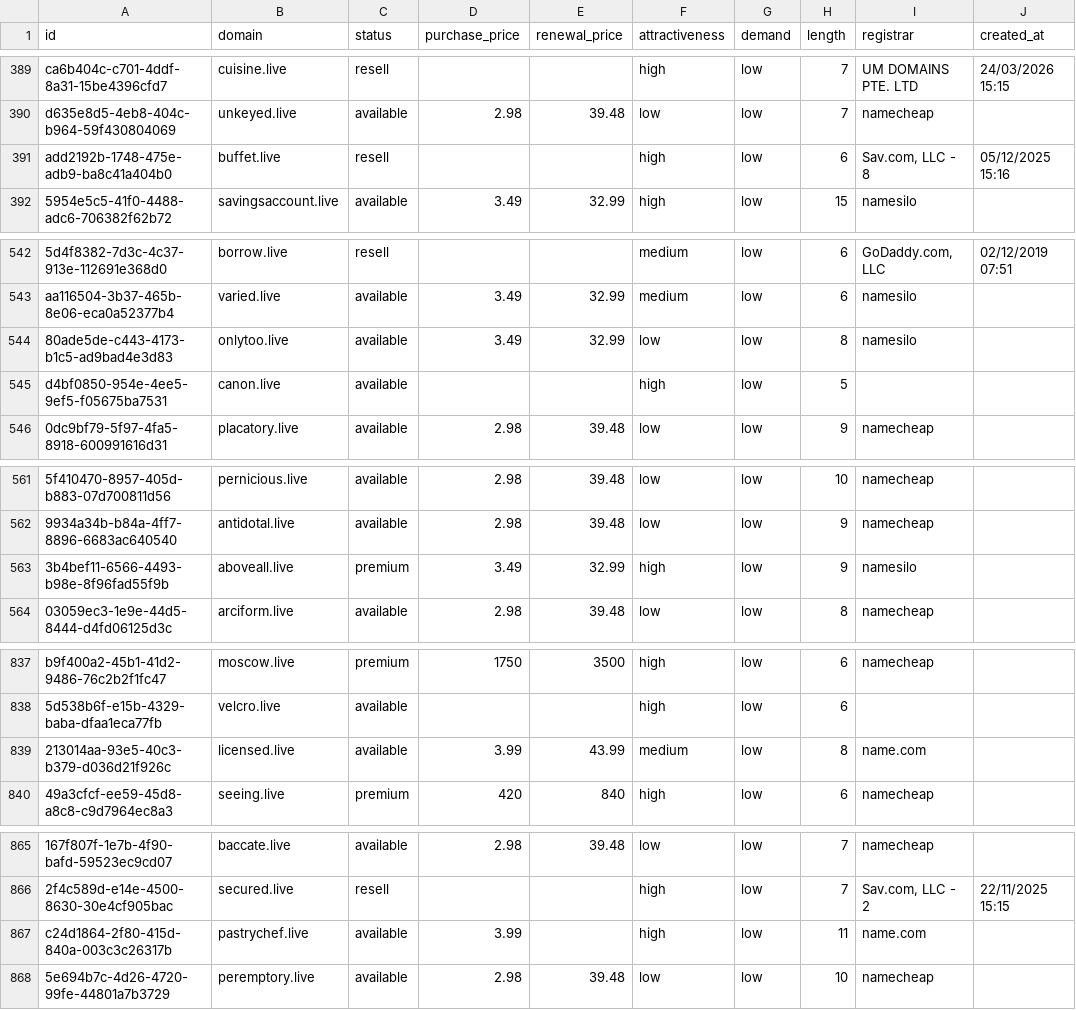
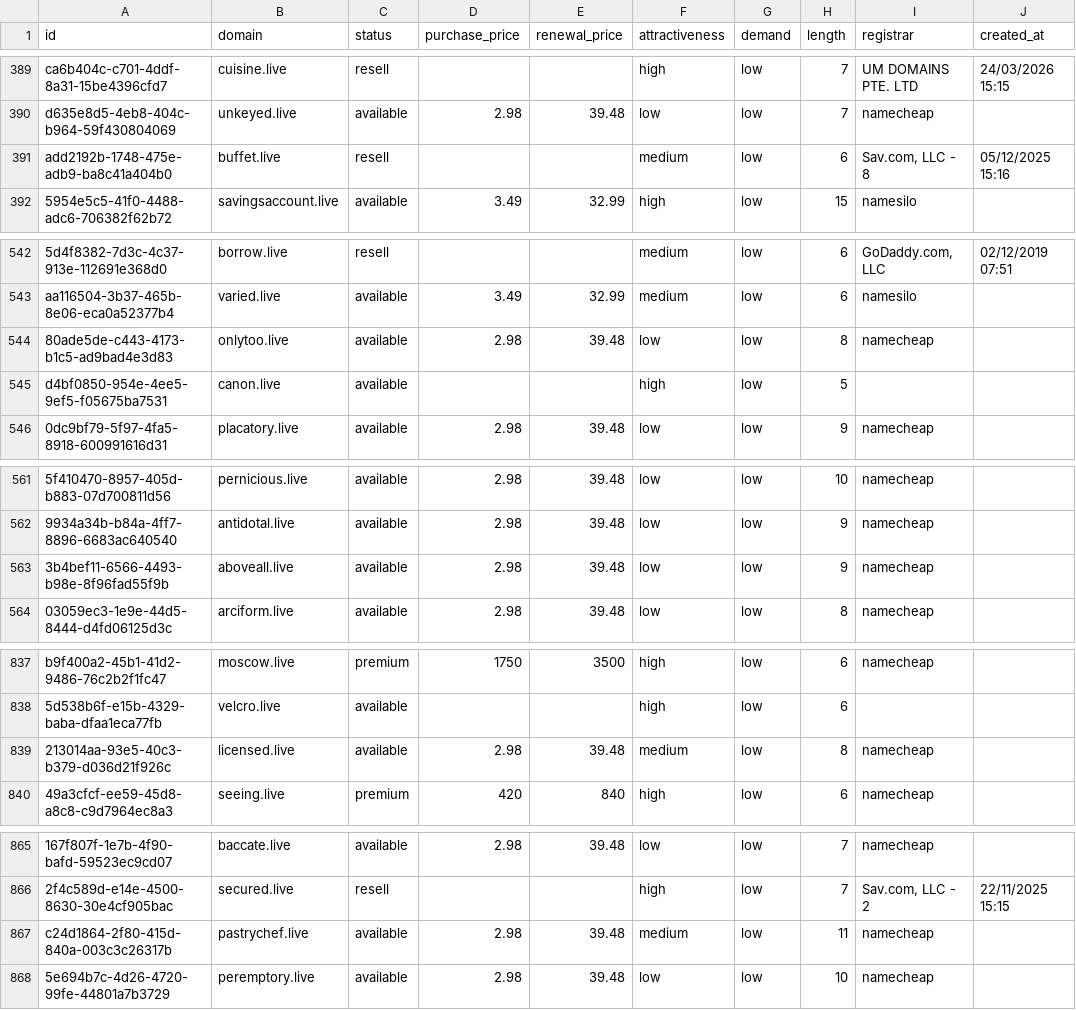
Before and after one commit to UniqueDomains/live-oneword-domains, a CSV file: live.csv, drawn as a sheet; only a part is shown, gaps mark what is left out; the diff names each change by its address in the sheet, - before the commit and + after, or states it on an @@ line.

Commit message:
Domains update

```diff
--- a/live.csv
+++ b/live.csv
-F391 (attractiveness): high
+F391 (attractiveness): medium
-D544 (purchase_price): 3.49
+D544 (purchase_price): 2.98
-E544 (renewal_price): 32.99
+E544 (renewal_price): 39.48
-I544 (registrar): namesilo
+I544 (registrar): namecheap
-C563 (status): premium
+C563 (status): available
-D563 (purchase_price): 3.49
+D563 (purchase_price): 2.98
-E563 (renewal_price): 32.99
+E563 (renewal_price): 39.48
-F563 (attractiveness): high
+F563 (attractiveness): low
-I563 (registrar): namesilo
+I563 (registrar): namecheap
-D839 (purchase_price): 3.99
+D839 (purchase_price): 2.98
-E839 (renewal_price): 43.99
+E839 (renewal_price): 39.48
-I839 (registrar): name.com
+I839 (registrar): namecheap
-D867 (purchase_price): 3.99
+D867 (purchase_price): 2.98
-E867 (renewal_price): (empty)
+E867 (renewal_price): 39.48
-F867 (attractiveness): high
+F867 (attractiveness): medium
-I867 (registrar): name.com
+I867 (registrar): namecheap
```
Also changed, not shown: 4 other files.
